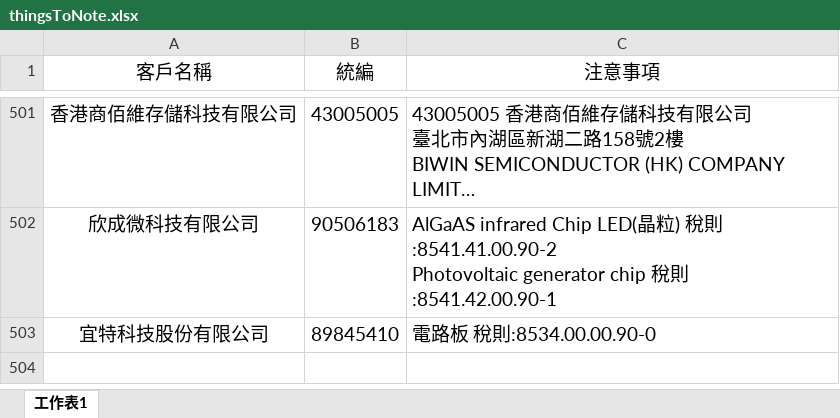
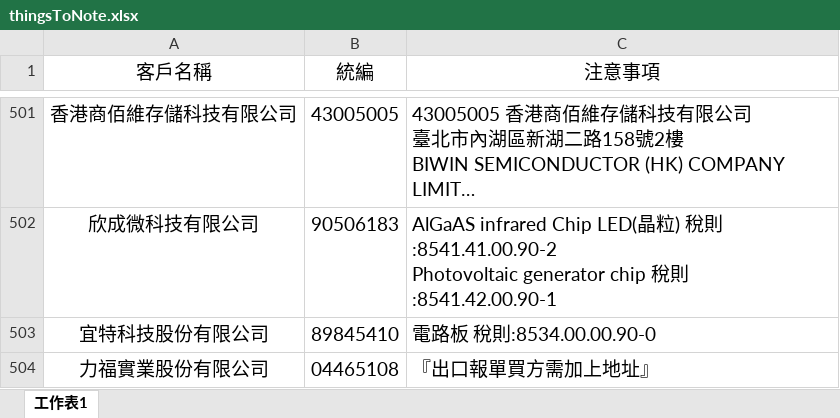
Before and after one commit to liyijung/declaration, an Excel workbook: Export_format/thingsToNote.xlsx, sheet 工作表1, drawn as a sheet; only a part is shown, gaps mark what is left out; long unchanged cells end in …; values as stored, in another font and other column widths than the file's, no borders; conditional formats not drawn; the diff names each change by its address in the sheet, - before the commit and + after, or states it on an @@ line.

Commit message:
Add files via upload

```diff
--- a/Export_format/thingsToNote.xlsx (sheet 工作表1)
+++ b/Export_format/thingsToNote.xlsx (sheet 工作表1)
+row 504: 力福實業股份有限公司 | 04465108 | 『出口報單買方需加上地址』
```
